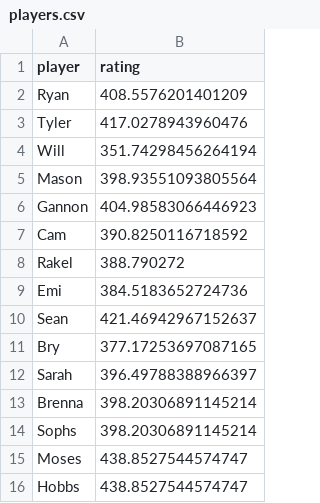
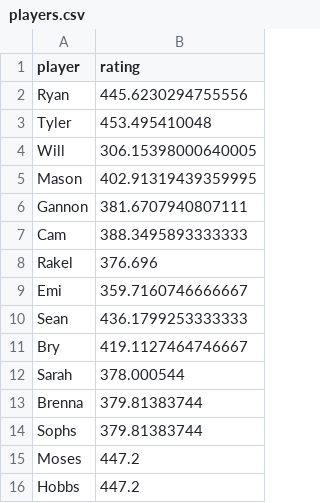
Before and after one commit to RyanYovichin/Cornhole-Elo, a CSV file: players.csv, drawn as a sheet.

Commit message:
updated record

```diff
--- a/players.csv
+++ b/players.csv
@@ -1,16 +1,16 @@
 player,rating
-Ryan,408.5576201401209
-Tyler,417.0278943960476
-Will,351.74298456264194
-Mason,398.93551093805564
-Gannon,404.98583066446923
-Cam,390.8250116718592
-Rakel,388.790272
-Emi,384.5183652724736
-Sean,421.46942967152637
-Bry,377.17253697087165
-Sarah,396.49788388966397
-Brenna,398.20306891145214
-Sophs,398.20306891145214
-Moses,438.8527544574747
-Hobbs,438.8527544574747
+Ryan,445.6230294755556
+Tyler,453.495410048
+Will,306.15398000640005
+Mason,402.91319439359995
+Gannon,381.6707940807111
+Cam,388.3495893333333
+Rakel,376.696
+Emi,359.7160746666667
+Sean,436.1799253333333
+Bry,419.1127464746667
+Sarah,378.000544
+Brenna,379.81383744
+Sophs,379.81383744
+Moses,447.2
+Hobbs,447.2
```
